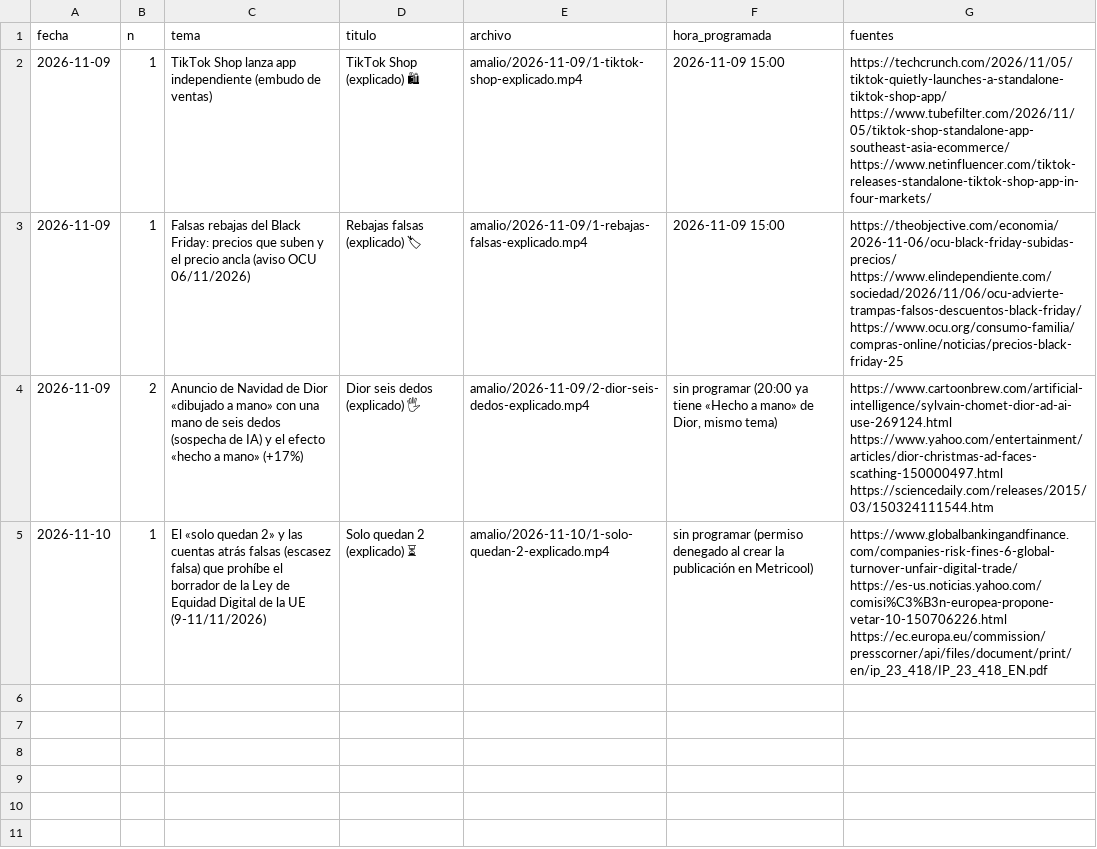
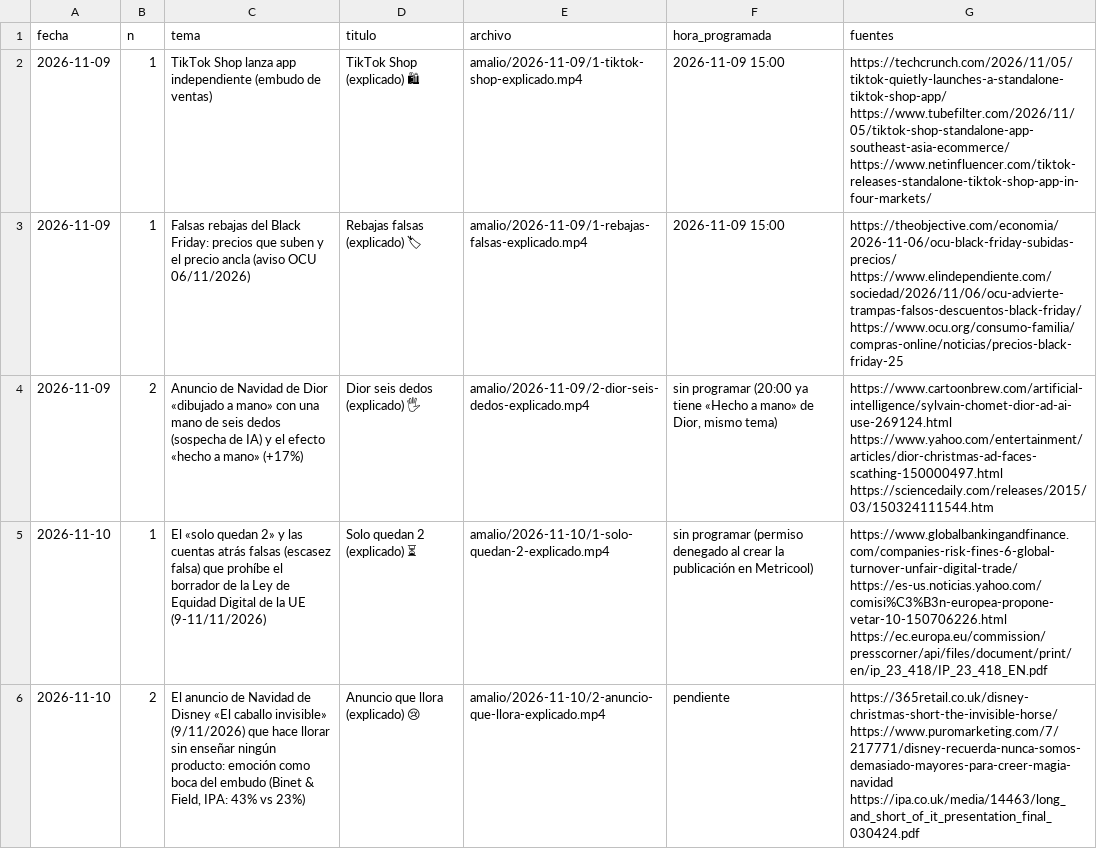
Before and after one commit to amaliogigu/reels-publicos, a TSV file: amalio/hechos.tsv, drawn as a sheet.

```diff
--- a/amalio/hechos.tsv
+++ b/amalio/hechos.tsv
@@ -5 +5,2 @@ fecha	n	tema	titulo	archivo	hora_programada	fuentes
 2026-11-10	1	El «solo quedan 2» y las cuentas atrás falsas (escasez falsa) que prohíbe el borrador de la Ley de Equidad Digital de la UE (9-11/11/2026)	Solo quedan 2 (explicado) ⏳	amalio/2026-11-10/1-solo-quedan-2-explicado.mp4	sin programar (permiso denegado al crear la publicación en Metricool)	https://www.globalbankingandfinance.com/companies-risk-fines-6-global-turnover-unfair-digital-trade/ https://es-us.noticias.yahoo.com/comisi%C3%B3n-europea-propone-vetar-10-150706226.html https://ec.europa.eu/commission/presscorner/api/files/document/print/en/ip_23_418/IP_23_418_EN.pdf
+2026-11-10	2	El anuncio de Navidad de Disney «El caballo invisible» (9/11/2026) que hace llorar sin enseñar ningún producto: emoción como boca del embudo (Binet & Field, IPA: 43% vs 23%)	Anuncio que llora (explicado) 😢	amalio/2026-11-10/2-anuncio-que-llora-explicado.mp4	pendiente	https://365retail.co.uk/disney-christmas-short-the-invisible-horse/ https://www.puromarketing.com/7/217771/disney-recuerda-nunca-somos-demasiado-mayores-para-creer-magia-navidad https://ipa.co.uk/media/14463/long_and_short_of_it_presentation_final_030424.pdf
```
Also changed, not shown: 1 other file.
